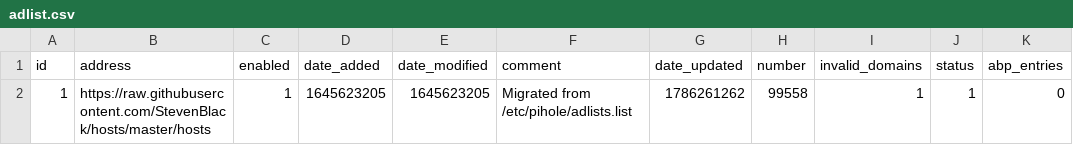
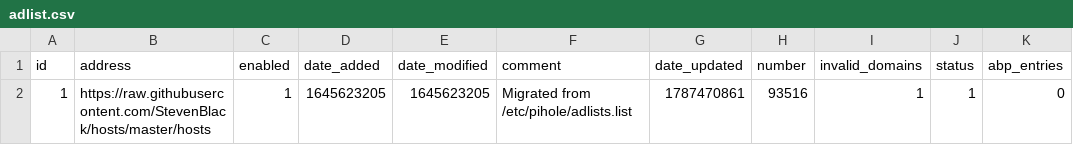
Before and after one commit to federicoalvarez-github/my-pihole-lists, a CSV file: adlist.csv, drawn as a sheet; only a part is shown; the diff names each change by its address in the sheet, - before the commit and + after, or states it on an @@ line.

Commit message:
Updated August 24, 2026  1:00AM

```diff
--- a/adlist.csv
+++ b/adlist.csv
-G2 (date_updated): 1786261262
+G2 (date_updated): 1787470861
-H2 (number): 99558
+H2 (number): 93516
```
